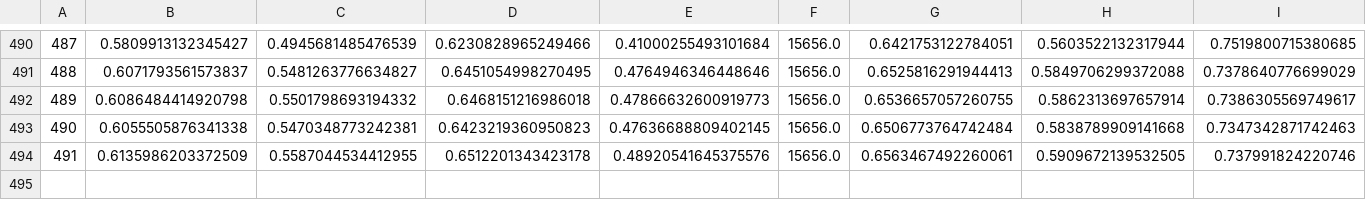
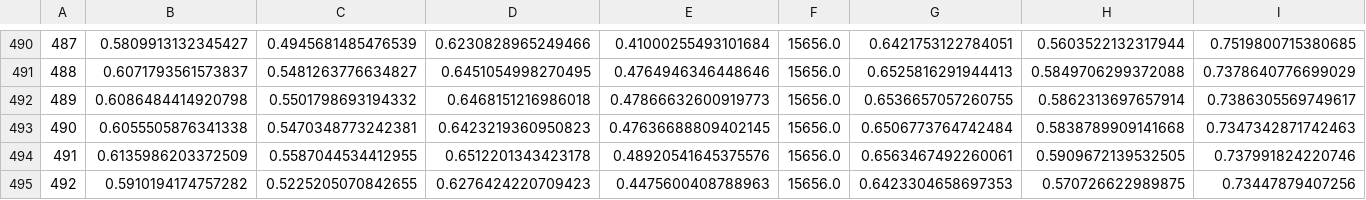
Before and after one commit to rozhin2025/Bee-BumbleBee-Detector, a CSV file: results/dataset_V3/baseline_methods/knn_classification_report/feature_selection_results.csv, drawn as a sheet; only a part is shown, gaps mark what is left out; rows hold the shown columns only; the diff names each change by its address in the sheet, - before the commit and + after, or states it on an @@ line.

Commit message:
Update feature_selection_results.csv

```diff
--- a/results/dataset_V3/baseline_methods/knn_classification_report/feature_selection_results.csv
+++ b/results/dataset_V3/baseline_methods/knn_classification_report/feature_selection_results.csv
+row 495: 492 | 0.5910194174757282 | 0.5225205070842655 | 0.6276424220709423 | 0.4475600408788963 | 15656.0 | 0.6423304658697353 | 0.570726622989875 | 0.73447879407256
```
